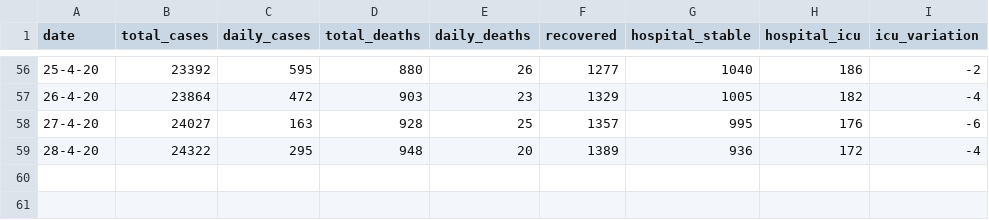
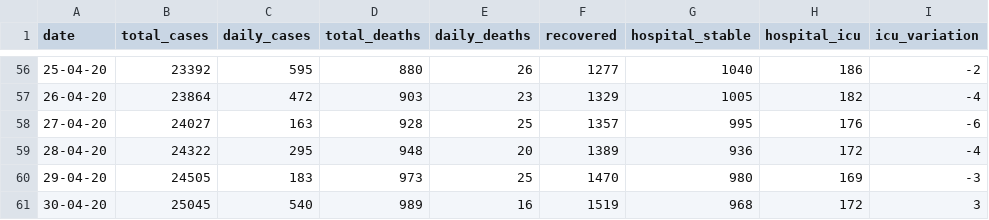
Before and after one commit to w3slley/covid19-portugal-wikipedia, a CSV file: portugal_data.csv, drawn as a sheet; only a part is shown, gaps mark what is left out; the diff covers the shown part only.

Commit message:
Changed date format both on csv file and on the timeline graphs (given the clutter of dates in x axis)
- Changed methods that deal with the formatting of the dates.
- Updated timeline graphs: switched from bar chart to line chart (due to changing the date format), removed inclination on x axis items, increased line width size.

```diff
--- a/portugal_data.csv
+++ b/portugal_data.csv
@@ -56,4 +56,6 @@ date,total_cases,daily_cases,total_deaths,daily_deaths,recovered,hospital_stable
-25-4-20,23392,595,880,26,1277,1040,186,-2
-26-4-20,23864,472,903,23,1329,1005,182,-4
-27-4-20,24027,163,928,25,1357,995,176,-6
-28-4-20,24322,295,948,20,1389,936,172,-4
+25-04-20,23392,595,880,26,1277,1040,186,-2
+26-04-20,23864,472,903,23,1329,1005,182,-4
+27-04-20,24027,163,928,25,1357,995,176,-6
+28-04-20,24322,295,948,20,1389,936,172,-4
+29-04-20,24505,183,973,25,1470,980,169,-3
+30-04-20,25045,540,989,16,1519,968,172,3
```
Also changed, not shown: 54 edited cells elsewhere in this file, 3 other files.
